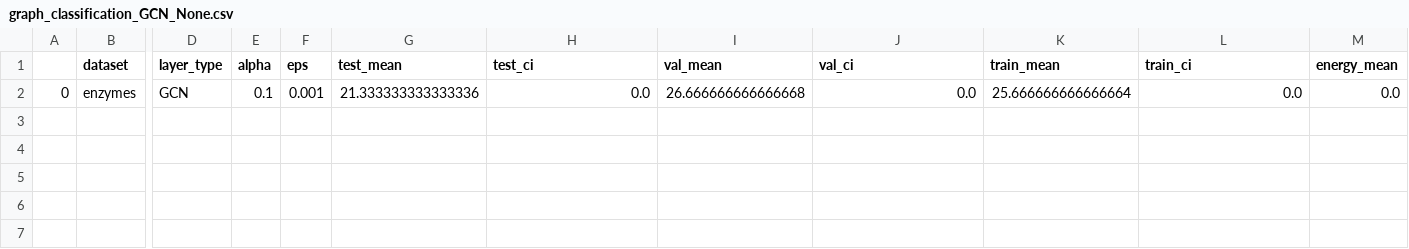
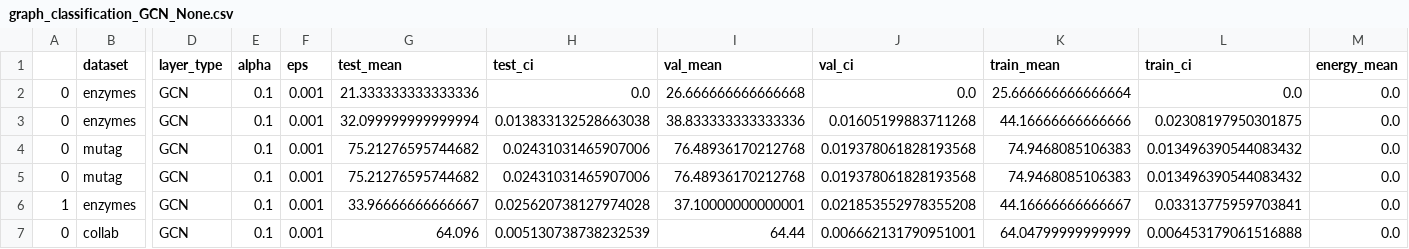
Before and after one commit to LFesser97/graph_moes, a CSV file: results/graph_classification_GCN_None.csv, drawn as a sheet; only a part is shown, gaps mark what is left out; rows hold the shown columns only; the diff names each change by its address in the sheet, - before the commit and + after, or states it on an @@ line.

```diff
--- a/results/graph_classification_GCN_None.csv
+++ b/results/graph_classification_GCN_None.csv
+row 3: 0 | enzymes | GCN | 0.1 | 0.001 | 32.099999999999994 | 0.013833132528663038 | 38.833333333333336 | 0.01605199883711268 | 44.16666666666666 | 0.02308197950301875 | 0.0
+row 4: 0 | mutag | GCN | 0.1 | 0.001 | 75.21276595744682 | 0.02431031465907006 | 76.48936170212768 | 0.019378061828193568 | 74.9468085106383 | 0.013496390544083432 | 0.0
+row 5: 0 | mutag | GCN | 0.1 | 0.001 | 75.21276595744682 | 0.02431031465907006 | 76.48936170212768 | 0.019378061828193568 | 74.9468085106383 | 0.013496390544083432 | 0.0
+row 6: 1 | enzymes | GCN | 0.1 | 0.001 | 33.96666666666667 | 0.025620738127974028 | 37.10000000000001 | 0.021853552978355208 | 44.16666666666667 | 0.03313775959703841 | 0.0
+row 7: 0 | collab | GCN | 0.1 | 0.001 | 64.096 | 0.005130738738232539 | 64.44 | 0.006662131790951001 | 64.04799999999999 | 0.006453179061516888 | 0.0
```
Also changed, not shown: results/graph_classification_MLP_None.csv, results/graph_classification_MoE_None.csv, 30 other files.
